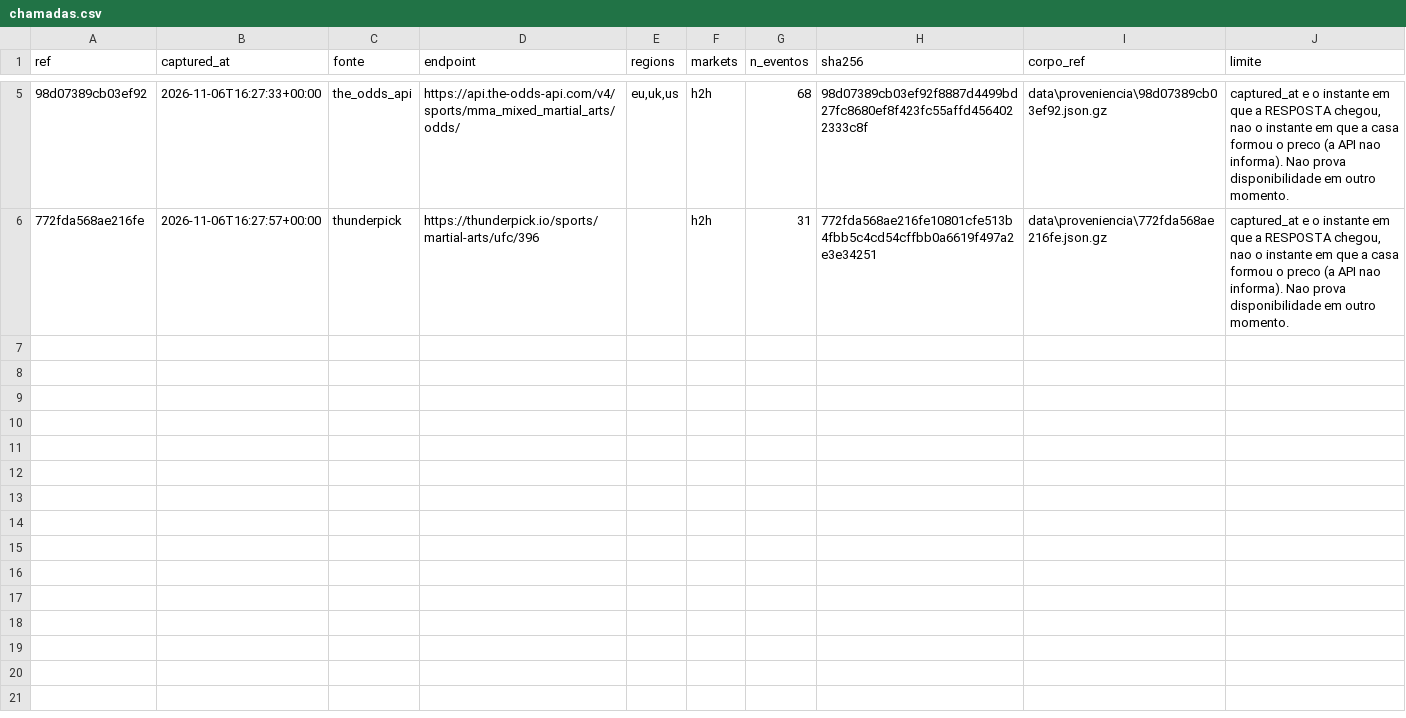
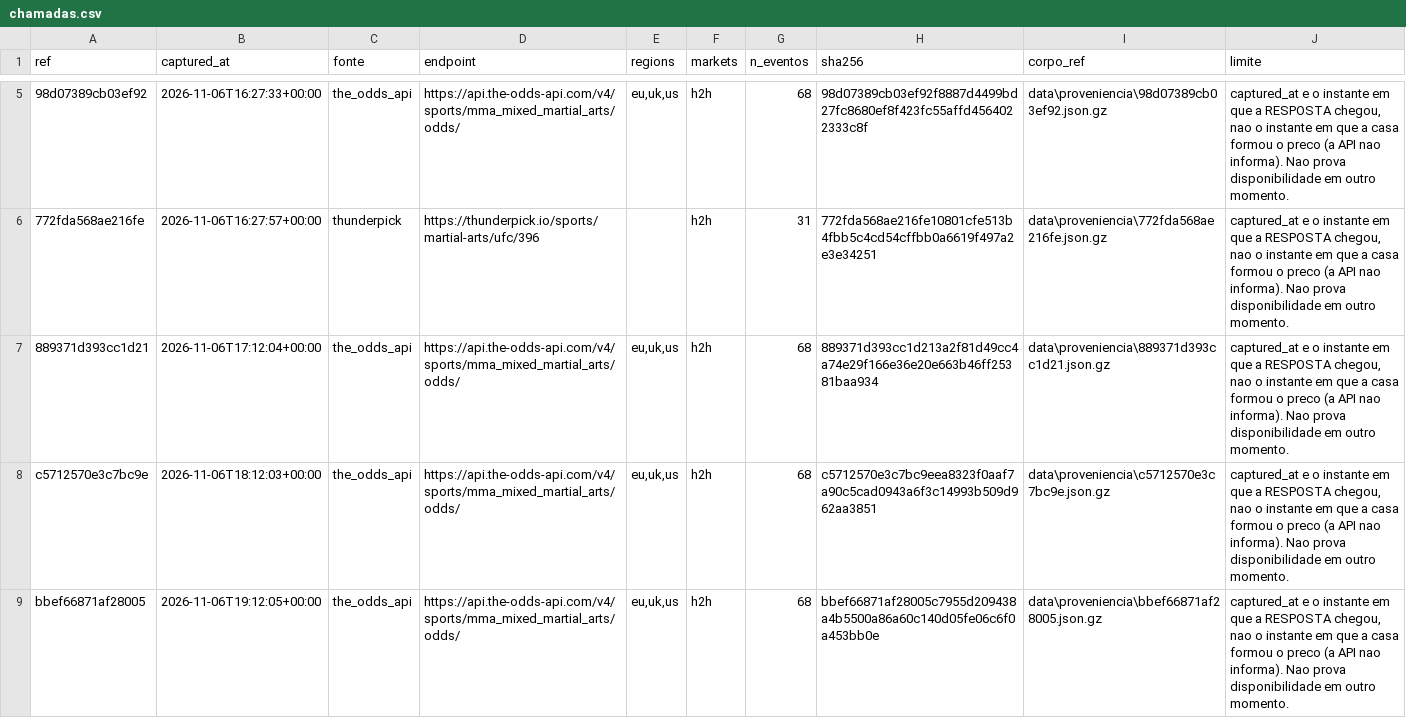
Before and after one commit to bergols/ufc-predictor, a CSV file: data/proveniencia/chamadas.csv, drawn as a sheet; only a part is shown, gaps mark what is left out; the diff names each change by its address in the sheet, - before the commit and + after, or states it on an @@ line.

```diff
--- a/data/proveniencia/chamadas.csv
+++ b/data/proveniencia/chamadas.csv
+row 7: 889371d393cc1d21 | 2026-11-06T17:12:04+00:00 | the_odds_api | https://api.the-odds-api.com/v4/sports/mma_mixed_martial_arts/odds/ | eu,uk,us | h2h | 68 | 889371d393cc1d213a2f81d49cc4a74e29f166e36e20e663b46ff25381baa934 | data\proveniencia\889371d393cc1d21.json.gz | captured_at e o instante em que a RESPOSTA chegou, nao o instante em que a casa formou o preco (a API nao informa). Nao prova disponibilidade em outro momento.
+row 8: c5712570e3c7bc9e | 2026-11-06T18:12:03+00:00 | the_odds_api | https://api.the-odds-api.com/v4/sports/mma_mixed_martial_arts/odds/ | eu,uk,us | h2h | 68 | c5712570e3c7bc9eea8323f0aaf7a90c5cad0943a6f3c14993b509d962aa3851 | data\proveniencia\c5712570e3c7bc9e.json.gz | captured_at e o instante em que a RESPOSTA chegou, nao o instante em que a casa formou o preco (a API nao informa). Nao prova disponibilidade em outro momento.
+row 9: bbef66871af28005 | 2026-11-06T19:12:05+00:00 | the_odds_api | https://api.the-odds-api.com/v4/sports/mma_mixed_martial_arts/odds/ | eu,uk,us | h2h | 68 | bbef66871af28005c7955d209438a4b5500a86a60c140d05fe06c6f0a453bb0e | data\proveniencia\bbef66871af28005.json.gz | captured_at e o instante em que a RESPOSTA chegou, nao o instante em que a casa formou o preco (a API nao informa). Nao prova disponibilidade em outro momento.
```
Also changed, not shown: 5 other files.
